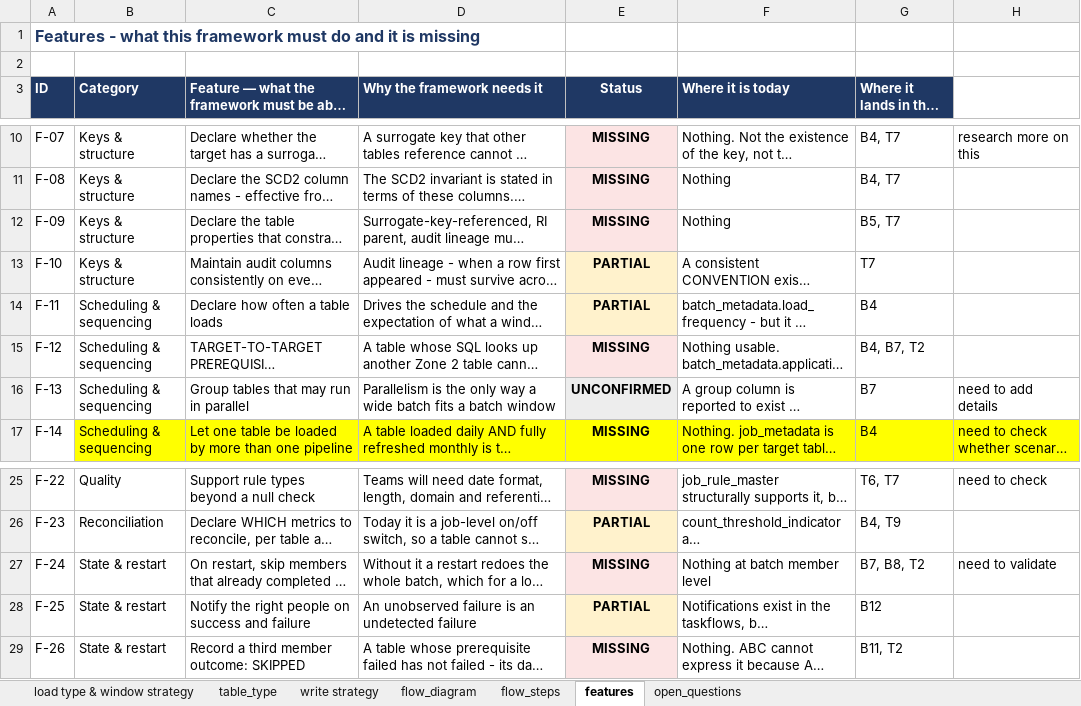
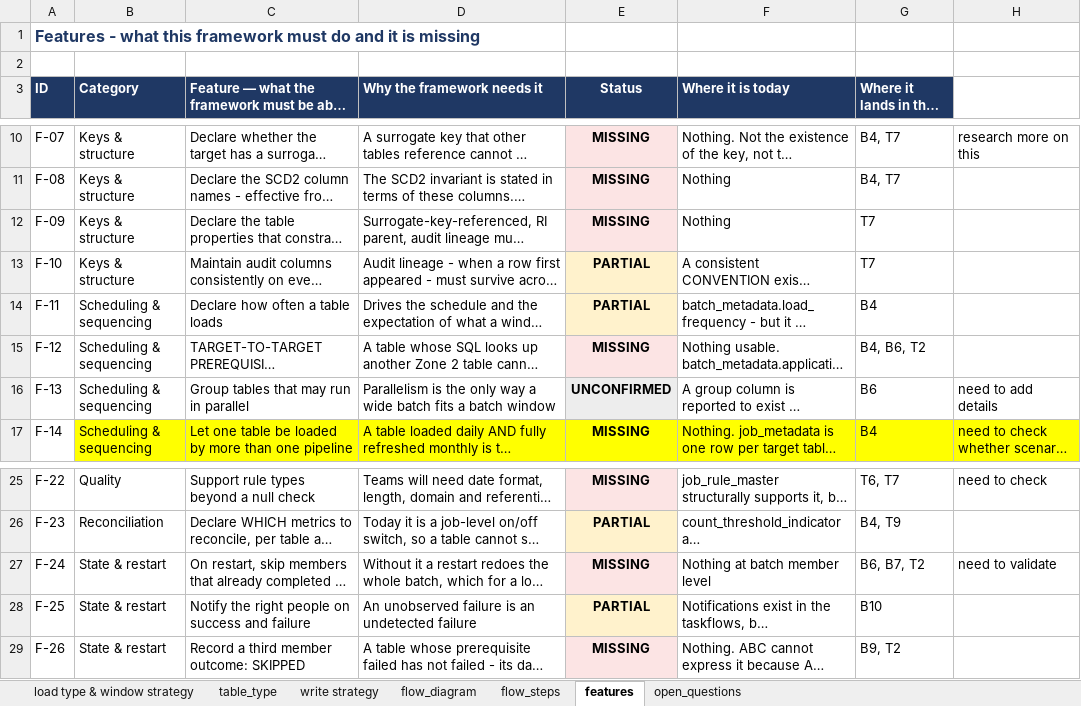
Before and after one commit to nikhilbansal034/pythontutedude, an Excel workbook: w4-generic-etl-framework/high_level_design.xlsx, sheet features, drawn as a sheet; only a part is shown, gaps mark what is left out; long unchanged cells end in …; values as stored, in another font and other column widths than the file's, no borders; the diff names each change by its address in the sheet, - before the commit and + after, or states it on an @@ line.

```diff
--- a/w4-generic-etl-framework/high_level_design.xlsx (sheet features)
+++ b/w4-generic-etl-framework/high_level_design.xlsx (sheet features)
-G12 (Where it lands in this design): B5, T7
+G12 (Where it lands in this design): T7
-G15 (Where it lands in this design): B4, B7, T2
+G15 (Where it lands in this design): B4, B6, T2
-G16 (Where it lands in this design): B7
+G16 (Where it lands in this design): B6
-G27 (Where it lands in this design): B7, B8, T2
+G27 (Where it lands in this design): B6, B7, T2
-G28 (Where it lands in this design): B12
+G28 (Where it lands in this design): B10
-G29 (Where it lands in this design): B11, T2
+G29 (Where it lands in this design): B9, T2
```
Also changed, not shown: sheet flow_steps, sheet flow_diagram, sheet open_questions, 3 other files.
